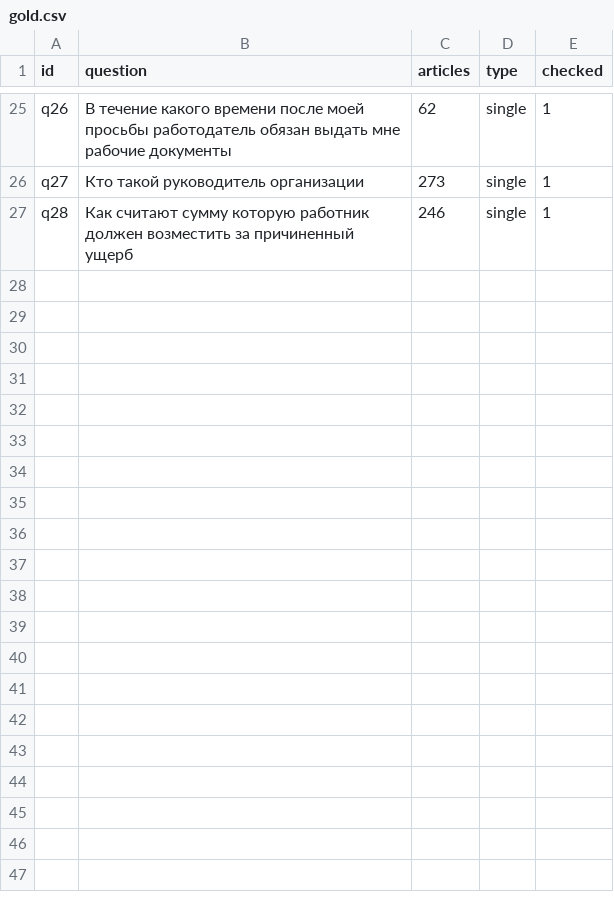
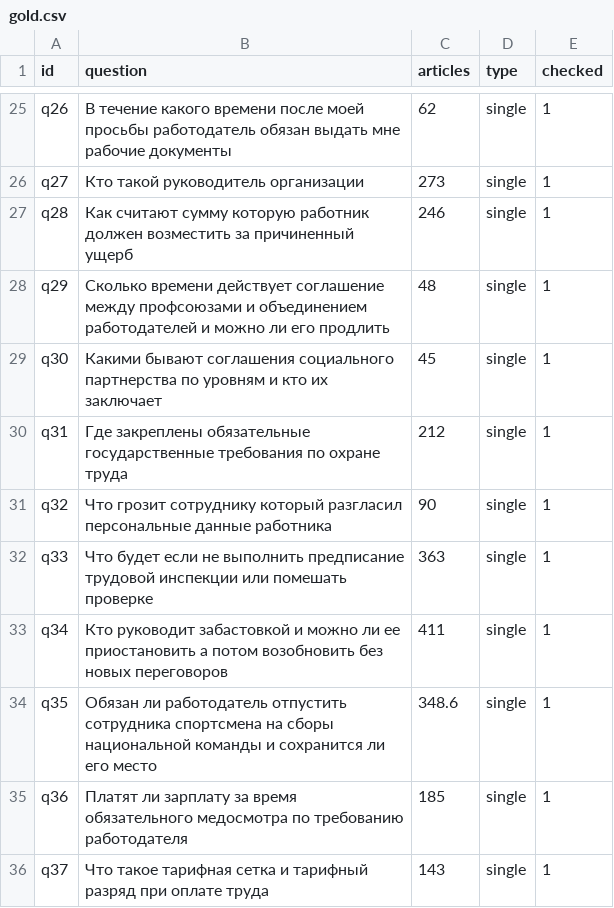
Before and after one commit to GekkeGringo/rag-labor-code, a CSV file: eval/gold.csv, drawn as a sheet; only a part is shown, gaps mark what is left out.

Commit message:
Gold set: 35 questions

```diff
--- a/eval/gold.csv
+++ b/eval/gold.csv
@@ -27 +27,10 @@ q27;Кто такой руководитель организации;273;single
 q28;Как считают сумму которую работник должен возместить за причиненный ущерб;246;single;1
+q29;Сколько времени действует соглашение между профсоюзами и объединением работодателей и можно ли его продлить;48;single;1
+q30;Какими бывают соглашения социального партнерства по уровням и кто их заключает;45;single;1
+q31;Где закреплены обязательные государственные требования по охране труда;212;single;1
+q32;Что грозит сотруднику который разгласил персональные данные работника;90;single;1
+q33;Что будет если не выполнить предписание трудовой инспекции или помешать проверке;363;single;1
+q34;Кто руководит забастовкой и можно ли ее приостановить а потом возобновить без новых переговоров;411;single;1
+q35;Обязан ли работодатель отпустить сотрудника спортсмена на сборы национальной команды и сохранится ли его место;348.6;single;1
+q36;Платят ли зарплату за время обязательного медосмотра по требованию работодателя;185;single;1
+q37;Что такое тарифная сетка и тарифный разряд при оплате труда;143;single;1
```
Also changed, not shown: 1 other file.
